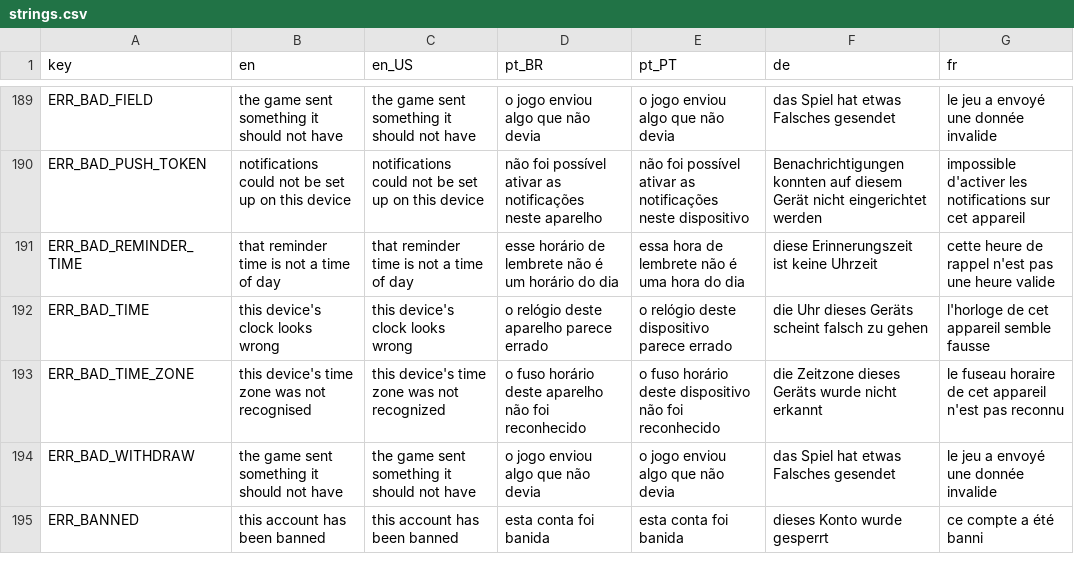
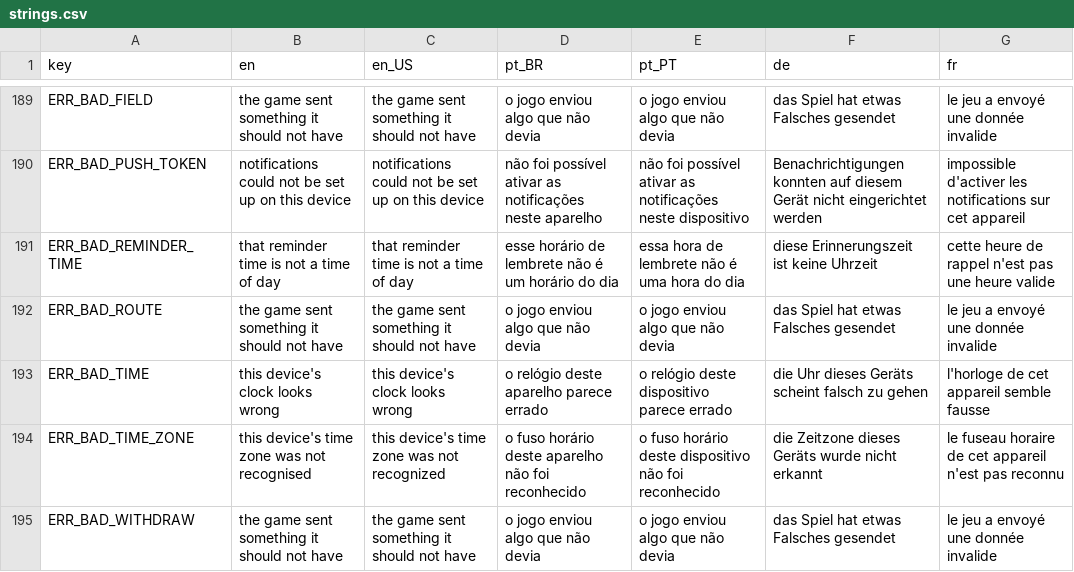
Before and after one commit to Fbba7/Ruleborn, a CSV file: client/i18n/strings.csv, drawn as a sheet; only a part is shown, gaps mark what is left out; the shorter side is filled out with more unchanged rows.

```diff
--- a/client/i18n/strings.csv
+++ b/client/i18n/strings.csv
@@ -203,2 +203,3 @@ ERR_BAD_PUSH_TOKEN,notifications could not be set up on this device,notification
 ERR_BAD_REMINDER_TIME,that reminder time is not a time of day,that reminder time is not a time of day,esse horário de lembrete não é um horário do dia,essa hora de lembrete não é uma hora do dia,diese Erinnerungszeit ist keine Uhrzeit,cette heure de rappel n'est pas une heure valide
+ERR_BAD_ROUTE,the game sent something it should not have,the game sent something it should not have,o jogo enviou algo que não devia,o jogo enviou algo que não devia,das Spiel hat etwas Falsches gesendet,le jeu a envoyé une donnée invalide
 ERR_BAD_TIME,this device's clock looks wrong,this device's clock looks wrong,o relógio deste aparelho parece errado,o relógio deste dispositivo parece errado,die Uhr dieses Geräts scheint falsch zu gehen,l'horloge de cet appareil semble fausse
```
